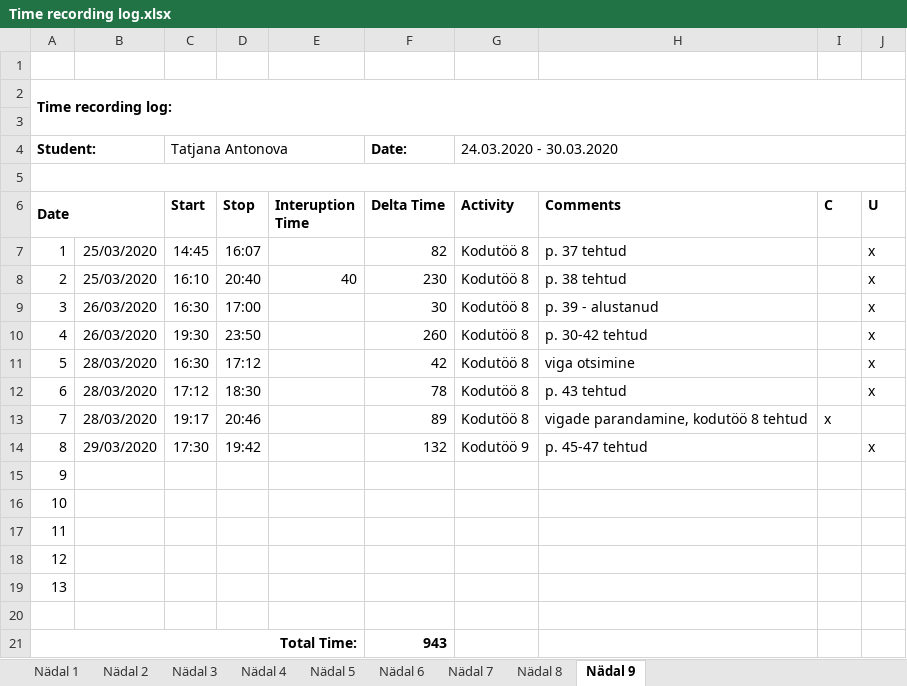
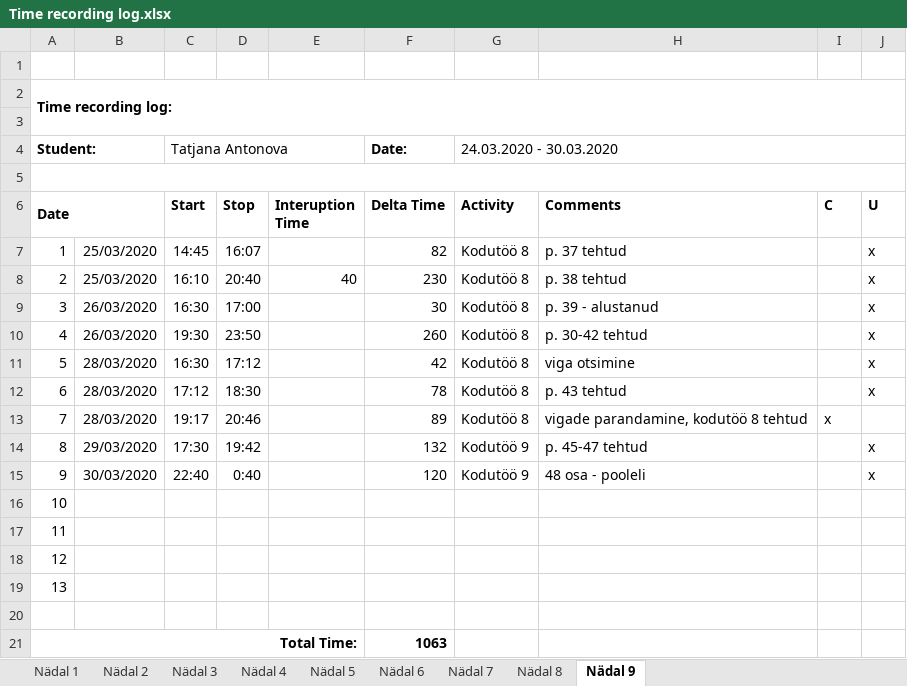
Before and after one commit to TatjanaAntonova/Homework4, an Excel workbook: Time recording log.xlsx, sheet Nädal 9, drawn as a sheet; values as stored, in another font and other column widths than the file's, no borders; the diff names each change by its address in the sheet, - before the commit and + after, or states it on an @@ line.

Commit message:
48 osa - pooleli

```diff
--- a/Time recording log.xlsx (sheet Nädal 9)
+++ b/Time recording log.xlsx (sheet Nädal 9)
-B15: (empty)
+B15: 30/03/2020
-C15 (Start): (empty)
+C15 (Start): 22:40
-D15 (Stop): (empty)
+D15 (Stop): 0:40
-F15 (Delta Time): (empty)
+F15 (Delta Time): 120
-G15 (Activity): (empty)
+G15 (Activity): Kodutöö 9
-H15 (Comments): (empty)
+H15 (Comments): 48 osa - pooleli
-J15 (U): (empty)
+J15 (U): x
-F21 (Delta Time): 943
+F21 (Delta Time): 1063
```
Also changed, not shown: 14 other files.
